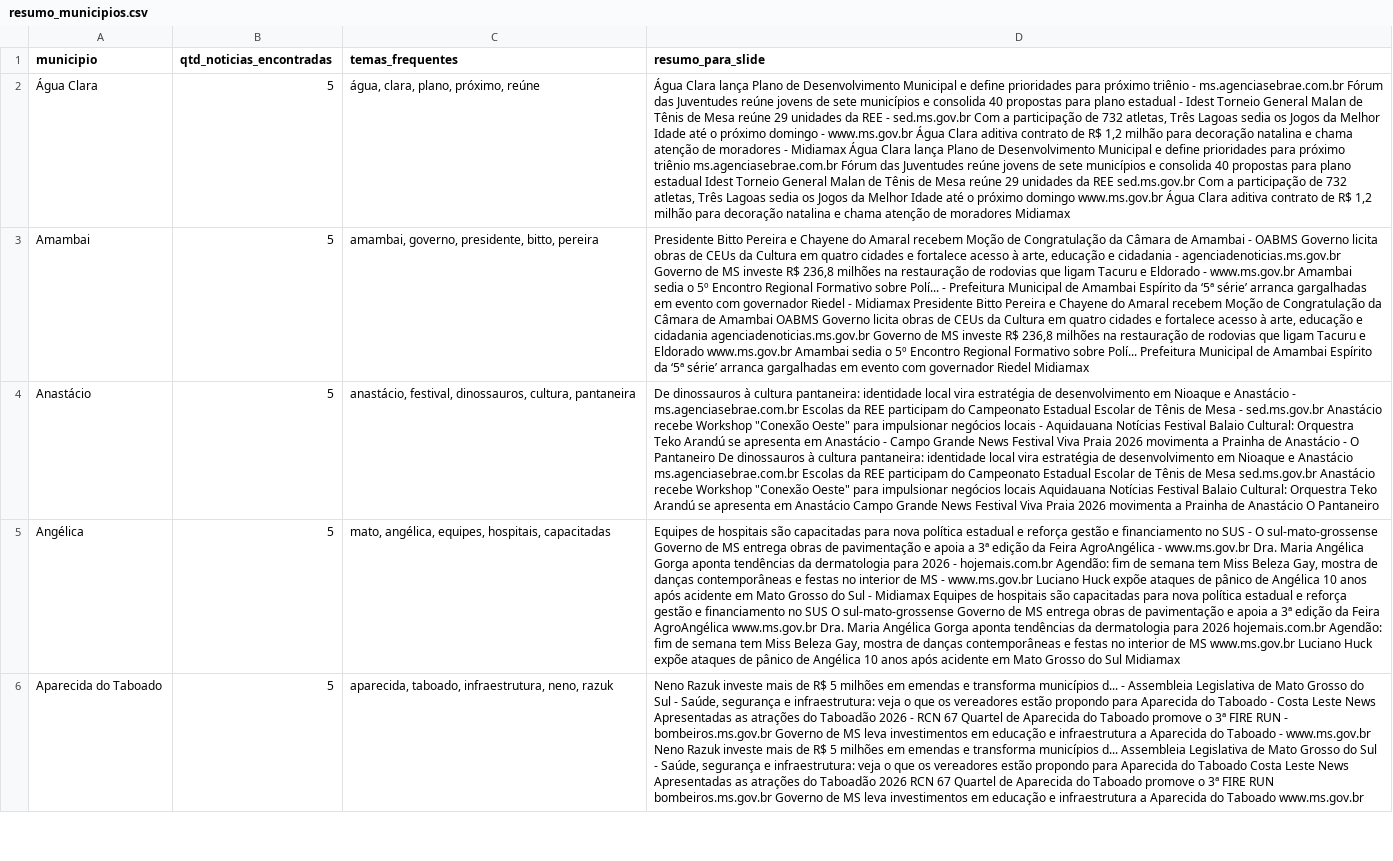
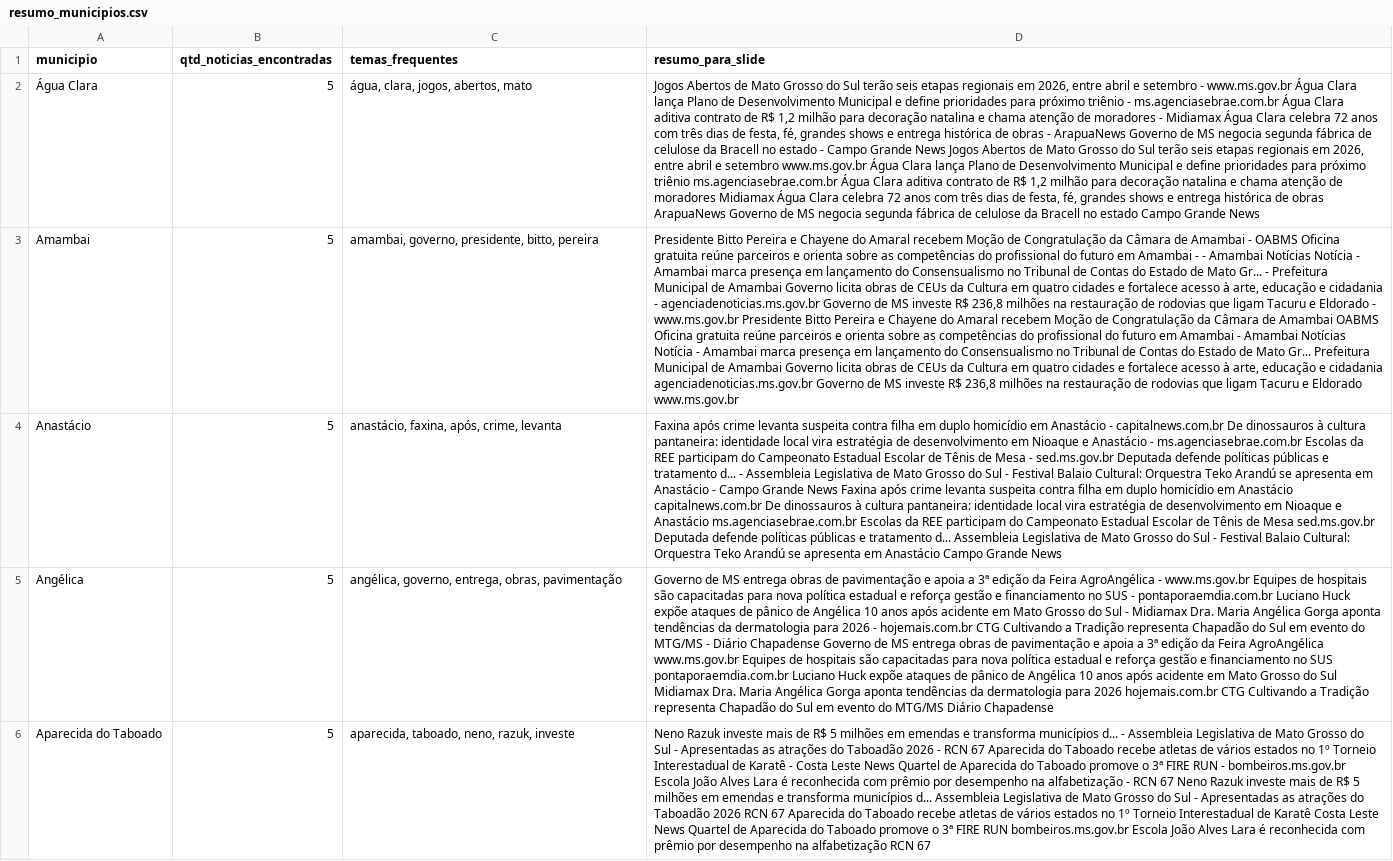
Before and after one commit to AlessandroMassulo/noticias-ms, a CSV file: data/resumo_municipios.csv, drawn as a sheet; only a part is shown; the diff covers the shown part only; the diff names each change by its address in the sheet, - before the commit and + after, or states it on an @@ line.

```diff
--- a/data/resumo_municipios.csv
+++ b/data/resumo_municipios.csv
-C2 (temas_frequentes): água, clara, plano, próximo, reúne
+C2 (temas_frequentes): água, clara, jogos, abertos, mato
-D2 (resumo_para_slide): Água Clara lança Plano de Desenvolvimento Municipal e define prioridades para próximo triênio - ms.agenciasebrae.com.br Fórum das Juventudes reúne jovens de sete municípios e consolida 40 propostas para plano estadual - Idest Torneio General Malan de Tênis de Mesa reúne 29 unidades da REE - sed.ms.gov.br Com a participação de 732 atletas, Três Lagoas sedia os Jogos da Melhor Idade até o próximo domingo - www.ms.gov.br Água Clara aditiva contrato de R$ 1,2 milhão para decoração natalina e chama atenção de moradores - Midiamax Água Clara lança Plano de Desenvolvimento Municipal e define prioridades para próximo triênio ms.agenciasebrae.com.br Fórum das Juventudes reúne jovens de sete municípios e consolida 40 propostas para plano estadual Idest Torneio General Malan de Tênis de Mesa reúne 29 unidades da REE sed.ms.gov.br Com a participação de 732 atletas, Três Lagoas sedia os Jogos da Melhor Idade até o próximo domingo www.ms.gov.br Água Clara aditiva contrato de R$ 1,2 milhão para decoração natalina e chama atenção de moradores Midiamax
+D2 (resumo_para_slide): Jogos Abertos de Mato Grosso do Sul terão seis etapas regionais em 2026, entre abril e setembro - www.ms.gov.br Água Clara lança Plano de Desenvolvimento Municipal e define prioridades para próximo triênio - ms.agenciasebrae.com.br Água Clara aditiva contrato de R$ 1,2 milhão para decoração natalina e chama atenção de moradores - Midiamax Água Clara celebra 72 anos com três dias de festa, fé, grandes shows e entrega histórica de obras - ArapuaNews Governo de MS negocia segunda fábrica de celulose da Bracell no estado - Campo Grande News Jogos Abertos de Mato Grosso do Sul terão seis etapas regionais em 2026, entre abril e setembro www.ms.gov.br Água Clara lança Plano de Desenvolvimento Municipal e define prioridades para próximo triênio ms.agenciasebrae.com.br Água Clara aditiva contrato de R$ 1,2 milhão para decoração natalina e chama atenção de moradores Midiamax Água Clara celebra 72 anos com três dias de festa, fé, grandes shows e entrega histórica de obras ArapuaNews Governo de MS negocia segunda fábrica de celulose da Bracell no estado Campo Grande News
-D3 (resumo_para_slide): …- OABMS Governo licita obras de CEUs da Cultura em quatro cidades e fortalece acesso à arte, educação e cidadania - agenciadenoticias.ms.gov.br Governo de MS investe R$ 236,8 milhões na restauração de rodovias que ligam Tacuru e Eldorado - www.ms.gov.br Amambai sedia o 5º Encontro Regional Formativo sobre Polí... - Prefeitura Municipal de Amambai Espírito da ‘5ª série’ arranca gargalhadas em evento com governador Riedel - Midiamax Presidente Bitto Pereira e Chayene do Amaral recebem Moção de Congratulação da Câmara de Amambai OABMS Governo licita obras de CEUs da Cultura em quatro cidades e fortalece acesso à arte, educação e cidadania agenciadenoticias.ms.gov.br Governo de MS investe R$ 236,8 milhões na restauração de rodovias que ligam Tacuru e Eldorado www.ms.gov.br Amambai sedia o 5º Encontro Regional Formativo sobre Polí... Prefeitura Municipal de Amambai Espírito da ‘5ª série’ arranca gargalhadas em evento com governador Riedel Midiamax
+D3 (resumo_para_slide): …- OABMS Oficina gratuita reúne parceiros e orienta sobre as competências do profissional do futuro em Amambai - - Amambai Notícias Notícia - Amambai marca presença em lançamento do Consensualismo no Tribunal de Contas do Estado de Mato Gr... - Prefeitura Municipal de Amambai Governo licita obras de CEUs da Cultura em quatro cidades e fortalece acesso à arte, educação e cidadania - agenciadenoticias.ms.gov.br Governo de MS investe R$ 236,8 milhões na restauração de rodovias que ligam Tacuru e Eldorado - www.ms.gov.br Presidente Bitto Pereira e Chayene do Amaral recebem Moção de Congratulação da Câmara de Amambai OABMS Oficina gratuita reúne parceiros e orienta sobre as competências do profissional do futuro em Amambai - Amambai Notícias Notícia - Amambai marca presença em lançamento do Consensualismo no Tribunal de Contas do Estado de Mato Gr... Prefeitura Municipal de Amambai Governo licita obras de CEUs da Cultura em quatro cidades e fortalece acesso à arte, educação e cidadania agenciadenoticias.ms.gov.br Governo de MS investe R$ 236,8 milhões na restauração de rodovias que ligam Tacuru e Eldorado www.ms.gov.br
-C4 (temas_frequentes): anastácio, festival, dinossauros, cultura, pantaneira
+C4 (temas_frequentes): anastácio, faxina, após, crime, levanta
-D4 (resumo_para_slide): De dinossauros à cultura pantaneira: identidade local vira estratégia de desenvolvimento em Nioaque e Anastácio - ms.agenciasebrae.com.br Escolas da REE participam do Campeonato Estadual Escolar de Tênis de Mesa - sed.ms.gov.br Anastácio recebe Workshop "Conexão Oeste" para impulsionar negócios locais - Aquidauana Notícias Festival Balaio Cultural: Orquestra Teko Arandú se apresenta em Anastácio - Campo Grande News Festival Viva Praia 2026 movimenta a Prainha de Anastácio - O Pantaneiro De dinossauros à cultura pantaneira: identidade local vira estratégia de desenvolvimento em Nioaque e Anastácio ms.agenciasebrae.com.br Escolas da REE participam do Campeonato Estadual Escolar de Tênis de Mesa sed.ms.gov.br Anastácio recebe Workshop "Conexão Oeste" para impulsionar negócios locais Aquidauana Notícias Festival Balaio Cultural: Orquestra Teko Arandú se apresenta em Anastácio Campo Grande News Festival Viva Praia 2026 movimenta a Prainha de Anastácio O Pantaneiro
+D4 (resumo_para_slide): Faxina após crime levanta suspeita contra filha em duplo homicídio em Anastácio - capitalnews.com.br De dinossauros à cultura pantaneira: identidade local vira estratégia de desenvolvimento em Nioaque e Anastácio - ms.agenciasebrae.com.br Escolas da REE participam do Campeonato Estadual Escolar de Tênis de Mesa - sed.ms.gov.br Deputada defende políticas públicas e tratamento d... - Assembleia Legislativa de Mato Grosso do Sul - Festival Balaio Cultural: Orquestra Teko Arandú se apresenta em Anastácio - Campo Grande News Faxina após crime levanta suspeita contra filha em duplo homicídio em Anastácio capitalnews.com.br De dinossauros à cultura pantaneira: identidade local vira estratégia de desenvolvimento em Nioaque e Anastácio ms.agenciasebrae.com.br Escolas da REE participam do Campeonato Estadual Escolar de Tênis de Mesa sed.ms.gov.br Deputada defende políticas públicas e tratamento d... Assembleia Legislativa de Mato Grosso do Sul - Festival Balaio Cultural: Orquestra Teko Arandú se apresenta em Anastácio Campo Grande News
-C5 (temas_frequentes): mato, angélica, equipes, hospitais, capacitadas
+C5 (temas_frequentes): angélica, governo, entrega, obras, pavimentação
-D5 (resumo_para_slide): Equipes de hospitais são capacitadas para nova política estadual e reforça gestão e financiamento no SUS - O sul-mato-grossense Governo de MS entrega obras de pavimentação e apoia a 3ª edição da Feira AgroAngélica - www.ms.gov.br Dra. Maria Angélica Gorga aponta tendências da dermatologia para 2026 - hojemais.com.br Agendão: fim de semana tem Miss Beleza Gay, mostra de danças contemporâneas e festas no interior de MS - www.ms.gov.br Luciano Huck expõe ataques de pânico de Angélica 10 anos após acidente em Mato Grosso do Sul - Midiamax Equipes de hospitais são capacitadas para nova política estadual e reforça gestão e financiamento no SUS O sul-mato-grossense Governo de MS entrega obras de pavimentação e apoia a 3ª edição da Feira AgroAngélica www.ms.gov.br Dra. Maria Angélica Gorga aponta tendências da dermatologia para 2026 hojemais.com.br Agendão: fim de semana tem Miss Beleza Gay, mostra de danças contemporâneas e festas no interior de MS www.ms.gov.br Luciano Huck expõe ataques de pânico de Angélica 10 anos após acidente em Mato Grosso do Sul Midiamax
+D5 (resumo_para_slide): Governo de MS entrega obras de pavimentação e apoia a 3ª edição da Feira AgroAngélica - www.ms.gov.br Equipes de hospitais são capacitadas para nova política estadual e reforça gestão e financiamento no SUS - pontaporaemdia.com.br Luciano Huck expõe ataques de pânico de Angélica 10 anos após acidente em Mato Grosso do Sul - Midiamax Dra. Maria Angélica Gorga aponta tendências da dermatologia para 2026 - hojemais.com.br CTG Cultivando a Tradição representa Chapadão do Sul em evento do MTG/MS - Diário Chapadense Governo de MS entrega obras de pavimentação e apoia a 3ª edição da Feira AgroAngélica www.ms.gov.br Equipes de hospitais são capacitadas para nova política estadual e reforça gestão e financiamento no SUS pontaporaemdia.com.br Luciano Huck expõe ataques de pânico de Angélica 10 anos após acidente em Mato Grosso do Sul Midiamax Dra. Maria Angélica Gorga aponta tendências da dermatologia para 2026 hojemais.com.br CTG Cultivando a Tradição representa Chapadão do Sul em evento do MTG/MS Diário Chapadense
-C6 (temas_frequentes): aparecida, taboado, infraestrutura, neno, razuk
+C6 (temas_frequentes): aparecida, taboado, neno, razuk, investe
-D6 (resumo_para_slide): …Sul - Saúde, segurança e infraestrutura: veja o que os vereadores estão propondo para Aparecida do Taboado - Costa Leste News Apresentadas as atrações do Taboadão 2026 - RCN 67 Quartel de Aparecida do Taboado promove o 3ª FIRE RUN - bombeiros.ms.gov.br Governo de MS leva investimentos em educação e infraestrutura a Aparecida do Taboado - www.ms.gov.br Neno Razuk investe mais de R$ 5 milhões em emendas e transforma municípios d... Assembleia Legislativa de Mato Grosso do Sul - Saúde, segurança e infraestrutura: veja o que os vereadores estão propondo para Aparecida do Taboado Costa Leste News Apresentadas as atrações do Taboadão 2026 RCN 67 Quartel de Aparecida do Taboado promove o 3ª FIRE RUN bombeiros.ms.gov.br Governo de MS leva investimentos em educação e infraestrutura a Aparecida do Taboado www.ms.gov.br
+D6 (resumo_para_slide): …Sul - Apresentadas as atrações do Taboadão 2026 - RCN 67 Aparecida do Taboado recebe atletas de vários estados no 1º Torneio Interestadual de Karatê - Costa Leste News Quartel de Aparecida do Taboado promove o 3ª FIRE RUN - bombeiros.ms.gov.br Escola João Alves Lara é reconhecida com prêmio por desempenho na alfabetização - RCN 67 Neno Razuk investe mais de R$ 5 milhões em emendas e transforma municípios d... Assembleia Legislativa de Mato Grosso do Sul - Apresentadas as atrações do Taboadão 2026 RCN 67 Aparecida do Taboado recebe atletas de vários estados no 1º Torneio Interestadual de Karatê Costa Leste News Quartel de Aparecida do Taboado promove o 3ª FIRE RUN bombeiros.ms.gov.br Escola João Alves Lara é reconhecida com prêmio por desempenho na alfabetização RCN 67
```
Also changed, not shown: 51 edited cells elsewhere in this file, data/noticias_coletadas.csv.
